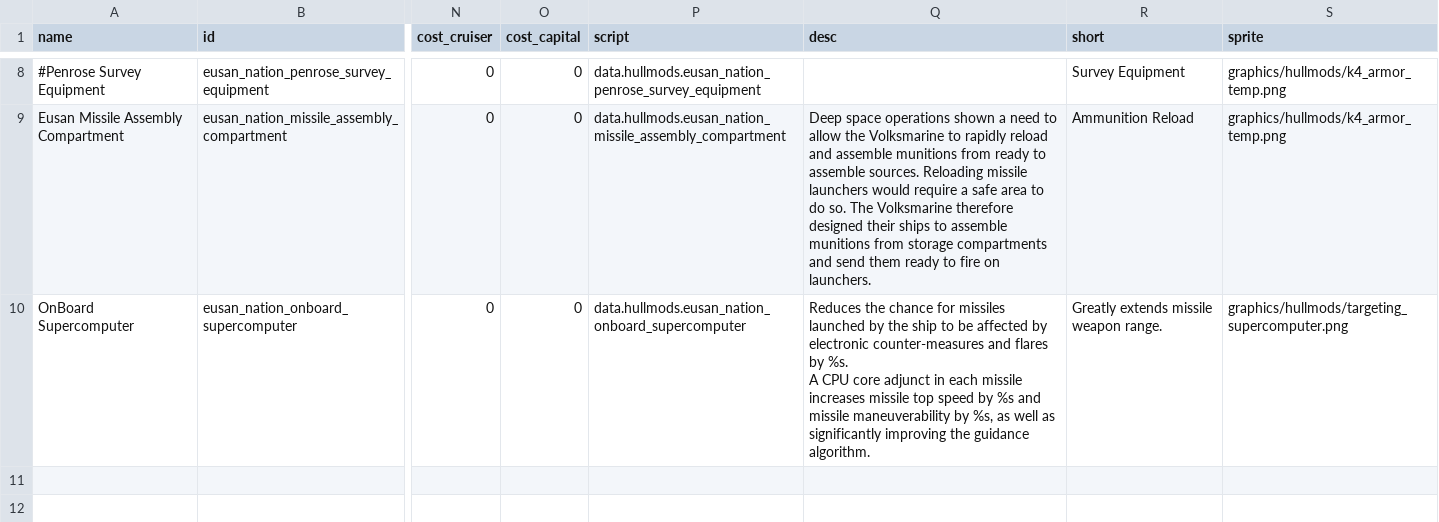
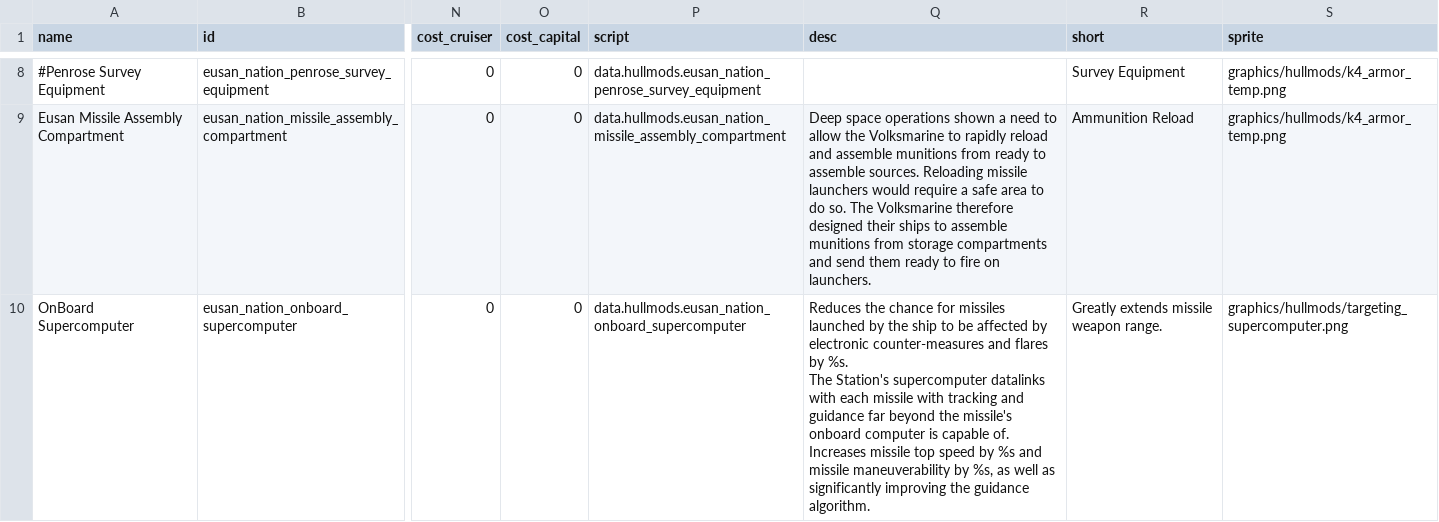
Before and after one commit to naslee2/SignalisMod, a CSV file: data/hullmods/hull_mods.csv, drawn as a sheet; only a part is shown, gaps mark what is left out; ↵ is a line break in a cell; the diff names each change by its address in the sheet, - before the commit and + after, or states it on an @@ line.

Commit message:
revising hullmod summary

```diff
--- a/data/hullmods/hull_mods.csv
+++ b/data/hullmods/hull_mods.csv
-Q10 (desc): …by %s. ↵ A CPU core adjunct in each missile increases missile top…
+Q10 (desc): …by %s. ↵ The Station's supercomputer datalinks with each missile with tracking and guidance far beyond the missile's onboard computer is capable of. Increases missile top…
```
